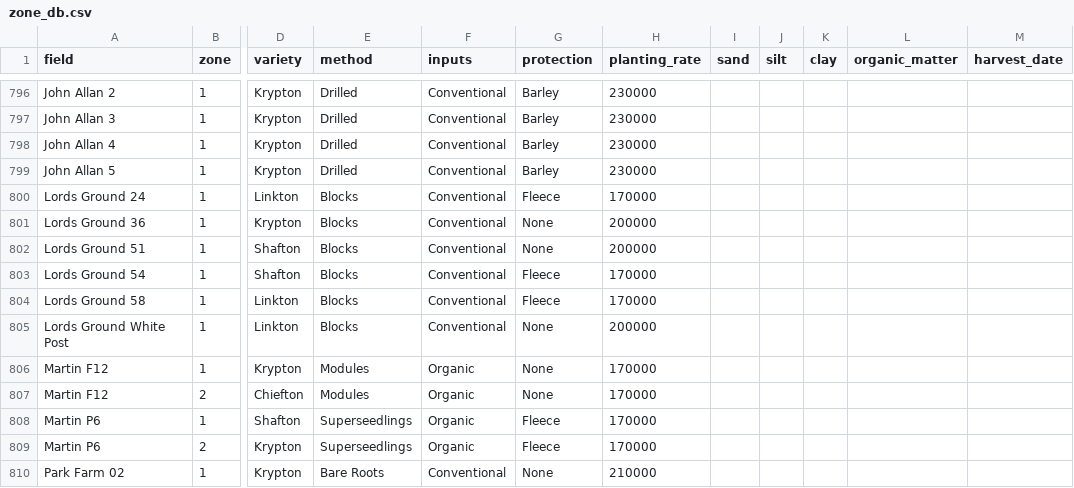
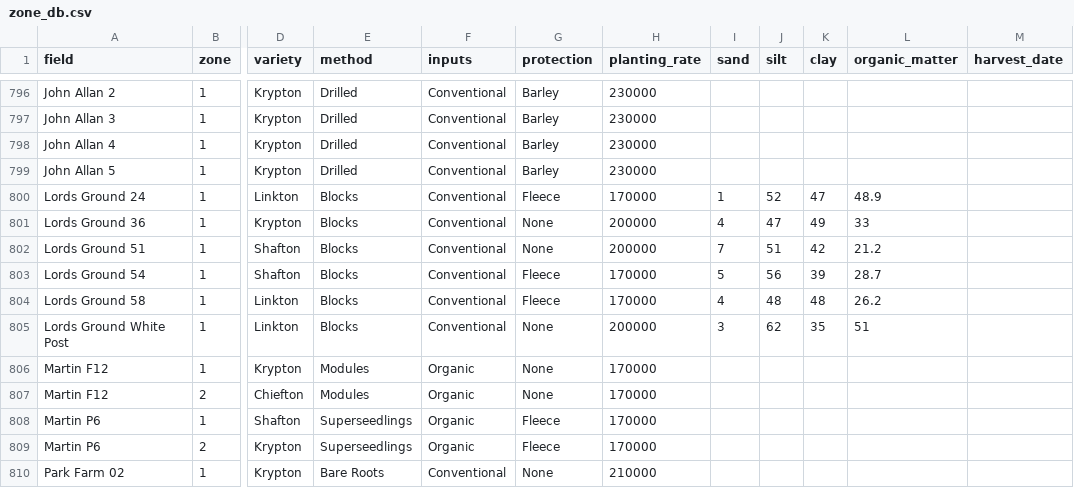
Before and after one commit to TomMcC95/AFL-Leek-Growth-Model, a CSV file: zone_db.csv, drawn as a sheet; only a part is shown, gaps mark what is left out; the diff covers the shown part only; the diff names each change by its address in the sheet, - before the commit and + after, or states it on an @@ line.

```diff
--- a/zone_db.csv
+++ b/zone_db.csv
-I800 (sand): (empty)
+I800 (sand): 1
-J800 (silt): (empty)
+J800 (silt): 52
-K800 (clay): (empty)
+K800 (clay): 47
-L800 (organic_matter): (empty)
+L800 (organic_matter): 48.9
-I801 (sand): (empty)
+I801 (sand): 4
-J801 (silt): (empty)
+J801 (silt): 47
-K801 (clay): (empty)
+K801 (clay): 49
-L801 (organic_matter): (empty)
+L801 (organic_matter): 33
-I802 (sand): (empty)
+I802 (sand): 7
-J802 (silt): (empty)
+J802 (silt): 51
-K802 (clay): (empty)
+K802 (clay): 42
-L802 (organic_matter): (empty)
+L802 (organic_matter): 21.2
-I803 (sand): (empty)
+I803 (sand): 5
-J803 (silt): (empty)
+J803 (silt): 56
-K803 (clay): (empty)
+K803 (clay): 39
-L803 (organic_matter): (empty)
+L803 (organic_matter): 28.7
-I804 (sand): (empty)
+I804 (sand): 4
-J804 (silt): (empty)
+J804 (silt): 48
-K804 (clay): (empty)
+K804 (clay): 48
-L804 (organic_matter): (empty)
+L804 (organic_matter): 26.2
-I805 (sand): (empty)
+I805 (sand): 3
-J805 (silt): (empty)
+J805 (silt): 62
-K805 (clay): (empty)
+K805 (clay): 35
-L805 (organic_matter): (empty)
+L805 (organic_matter): 51
```
Also changed, not shown: 68 edited cells elsewhere in this file.
